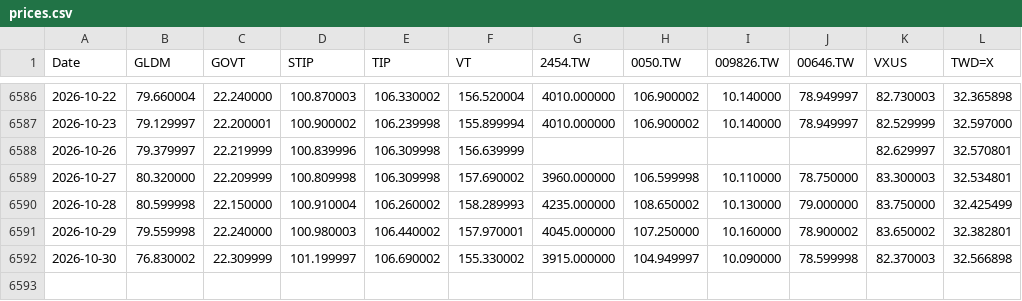
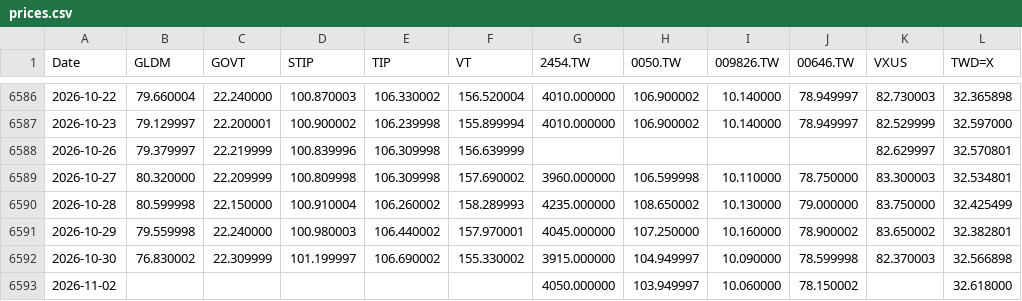
Before and after one commit to Nowar/sspp-try, a CSV file: data/prices.csv, drawn as a sheet; only a part is shown, gaps mark what is left out; the diff names each change by its address in the sheet, - before the commit and + after, or states it on an @@ line.

```diff
--- a/data/prices.csv
+++ b/data/prices.csv
+row 6593: 2026-11-02 |  |  |  |  |  | 4050.000000 | 103.949997 | 10.060000 | 78.150002 |  | 32.618000
```
Also changed, not shown: 1 other file.
